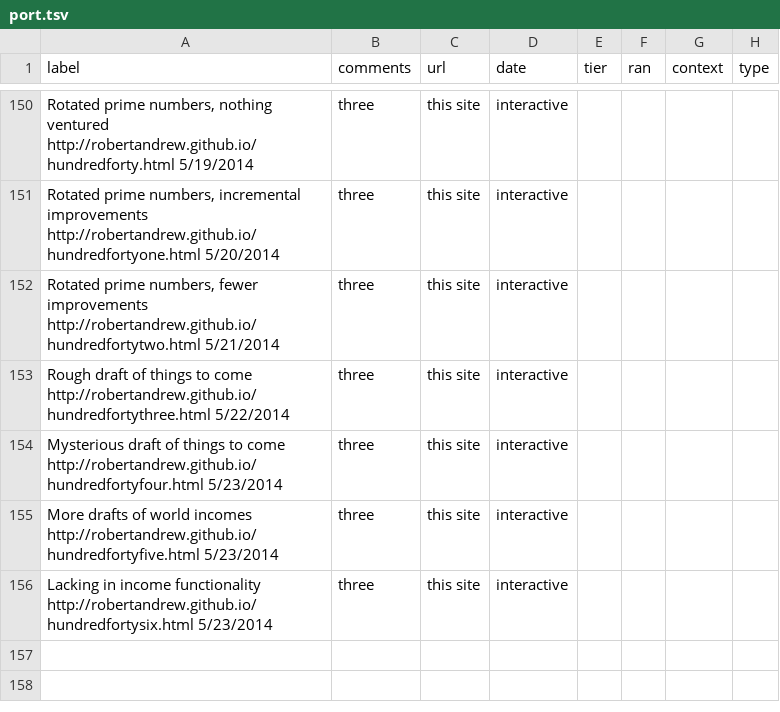
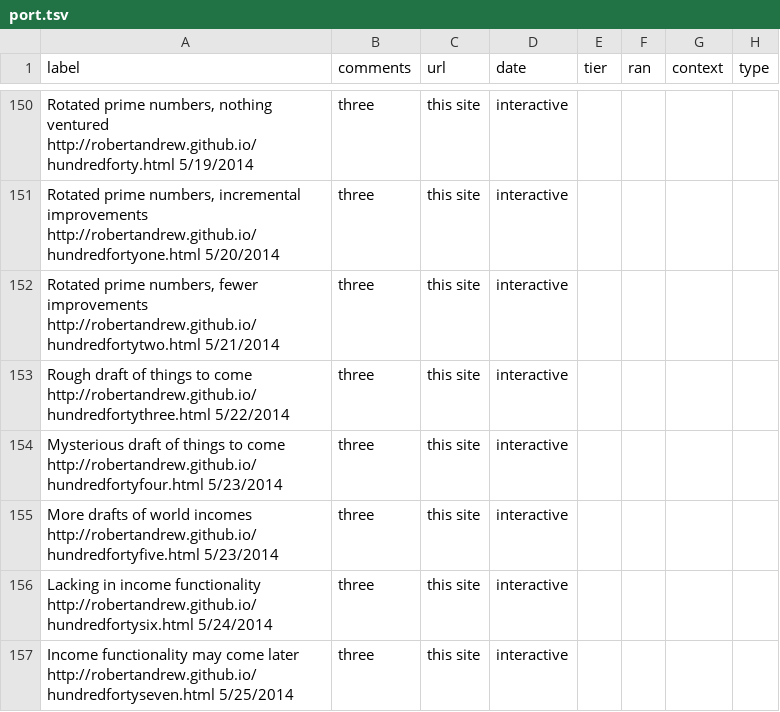
Before and after one commit to robertandrew/robertandrew.github.io, a TSV file: port.tsv, drawn as a sheet; only a part is shown, gaps mark what is left out.

Commit message:
Update port.tsv

```diff
--- a/port.tsv
+++ b/port.tsv
@@ -155,2 +155,3 @@ Mysterious draft of things to come http://robertandrew.github.io/hundredfortyfou
 More drafts of world incomes http://robertandrew.github.io/hundredfortyfive.html 5/23/2014	three	this site	interactive
-Lacking in income functionality http://robertandrew.github.io/hundredfortysix.html 5/23/2014	three	this site	interactive
+Lacking in income functionality http://robertandrew.github.io/hundredfortysix.html 5/24/2014	three	this site	interactive
+Income functionality may come later http://robertandrew.github.io/hundredfortyseven.html 5/25/2014	three	this site	interactive
```
